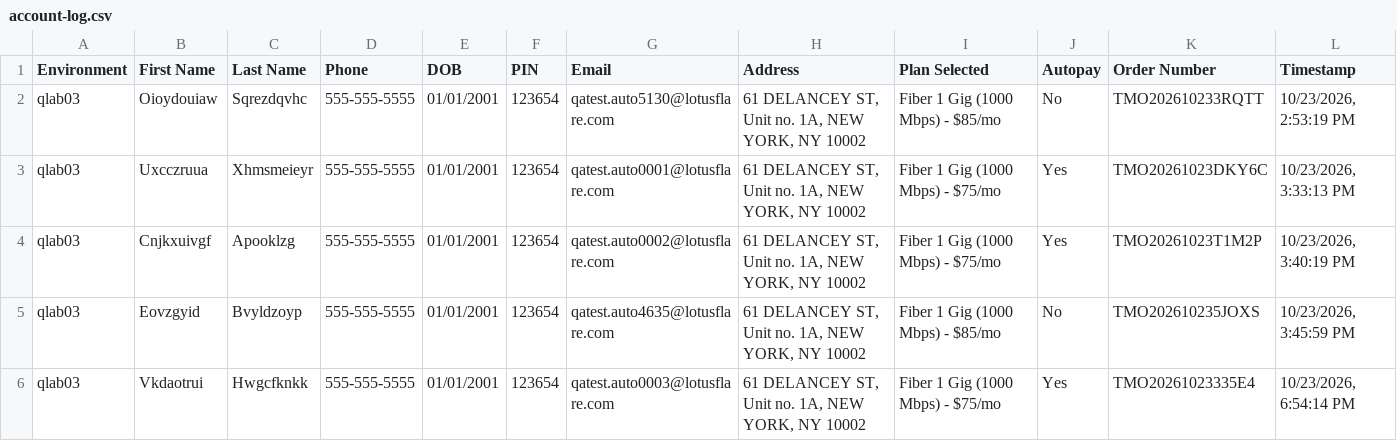
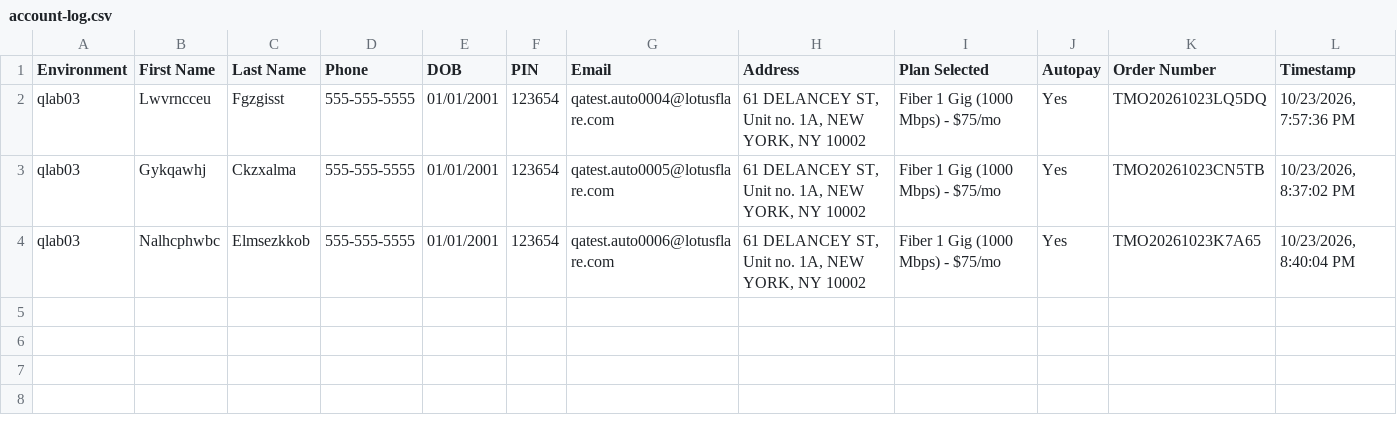
Before and after one commit to Harley0211/Fibertest2.0, a CSV file: account-log.csv, drawn as a sheet.

```diff
--- a/account-log.csv
+++ b/account-log.csv
@@ -1,6 +1,4 @@
 Environment,First Name,Last Name,Phone,DOB,PIN,Email,Address,Plan Selected,Autopay,Order Number,Timestamp
-"qlab03","Oioydouiaw","Sqrezdqvhc","555-555-5555","01/01/2001","123654","qatest.auto5130@lotusflare.com","61 DELANCEY ST, Unit no. 1A, NEW YORK, NY 10002","Fiber 1 Gig (1000 Mbps) - $85/mo","No","TMO202610233RQTT","10/23/2026, 2:53:19 PM"
-"qlab03","Uxcczruua","Xhmsmeieyr","555-555-5555","01/01/2001","123654","qatest.auto0001@lotusflare.com","61 DELANCEY ST, Unit no. 1A, NEW YORK, NY 10002","Fiber 1 Gig (1000 Mbps) - $75/mo","Yes","TMO20261023DKY6C","10/23/2026, 3:33:13 PM"
-"qlab03","Cnjkxuivgf","Apooklzg","555-555-5555","01/01/2001","123654","qatest.auto0002@lotusflare.com","61 DELANCEY ST, Unit no. 1A, NEW YORK, NY 10002","Fiber 1 Gig (1000 Mbps) - $75/mo","Yes","TMO20261023T1M2P","10/23/2026, 3:40:19 PM"
-"qlab03","Eovzgyid","Bvyldzoyp","555-555-5555","01/01/2001","123654","qatest.auto4635@lotusflare.com","61 DELANCEY ST, Unit no. 1A, NEW YORK, NY 10002","Fiber 1 Gig (1000 Mbps) - $85/mo","No","TMO202610235JOXS","10/23/2026, 3:45:59 PM"
-"qlab03","Vkdaotrui","Hwgcfknkk","555-555-5555","01/01/2001","123654","qatest.auto0003@lotusflare.com","61 DELANCEY ST, Unit no. 1A, NEW YORK, NY 10002","Fiber 1 Gig (1000 Mbps) - $75/mo","Yes","TMO20261023335E4","10/23/2026, 6:54:14 PM"
+"qlab03","Lwvrncceu","Fgzgisst","555-555-5555","01/01/2001","123654","qatest.auto0004@lotusflare.com","61 DELANCEY ST, Unit no. 1A, NEW YORK, NY 10002","Fiber 1 Gig (1000 Mbps) - $75/mo","Yes","TMO20261023LQ5DQ","10/23/2026, 7:57:36 PM"
+"qlab03","Gykqawhj","Ckzxalma","555-555-5555","01/01/2001","123654","qatest.auto0005@lotusflare.com","61 DELANCEY ST, Unit no. 1A, NEW YORK, NY 10002","Fiber 1 Gig (1000 Mbps) - $75/mo","Yes","TMO20261023CN5TB","10/23/2026, 8:37:02 PM"
+"qlab03","Nalhcphwbc","Elmsezkkob","555-555-5555","01/01/2001","123654","qatest.auto0006@lotusflare.com","61 DELANCEY ST, Unit no. 1A, NEW YORK, NY 10002","Fiber 1 Gig (1000 Mbps) - $75/mo","Yes","TMO20261023K7A65","10/23/2026, 8:40:04 PM"
```
Also changed, not shown: 1 other file.
